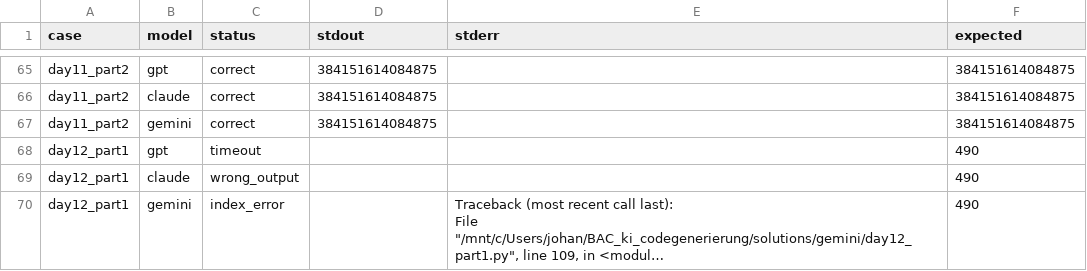
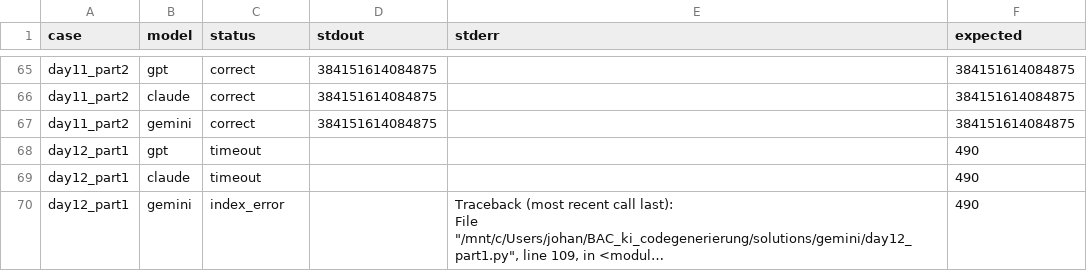
Before and after one commit to johannesSin/genai4coding, a CSV file: results/benchmark_results.csv, drawn as a sheet; only a part is shown, gaps mark what is left out; long unchanged cells end in …; the diff names each change by its address in the sheet, - before the commit and + after, or states it on an @@ line.

Commit message:
Add banking app and benchmark updates

```diff
--- a/results/benchmark_results.csv
+++ b/results/benchmark_results.csv
-C69 (status): wrong_output
+C69 (status): timeout
```
Also changed, not shown: 32 other files.
